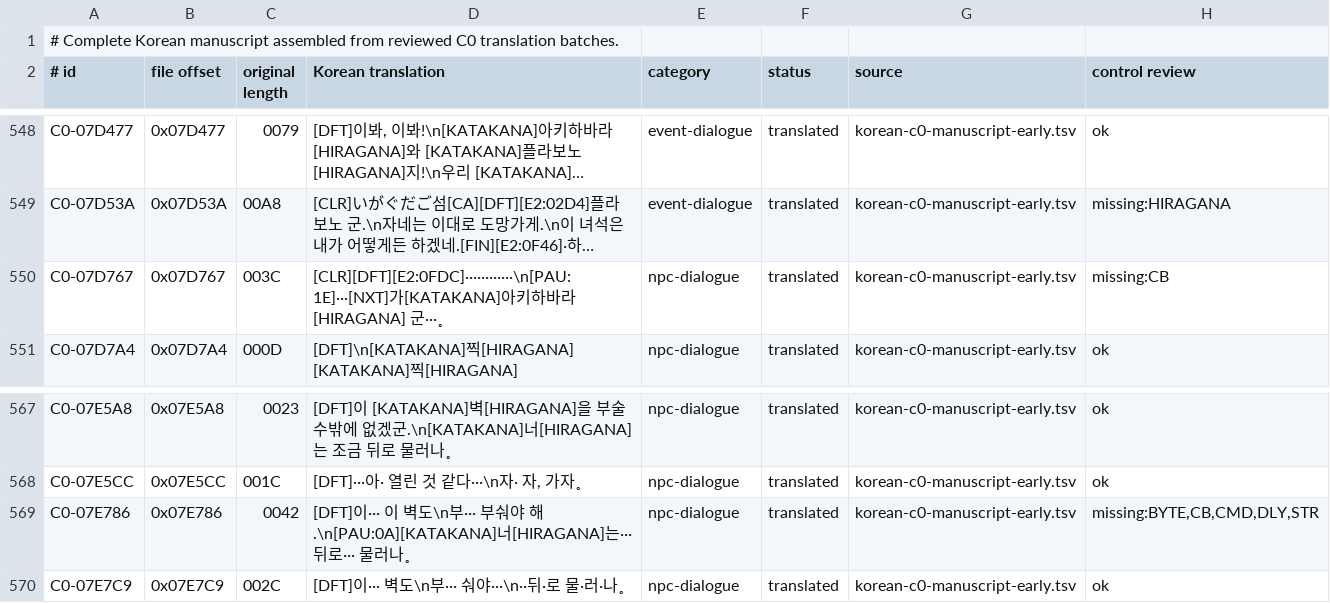
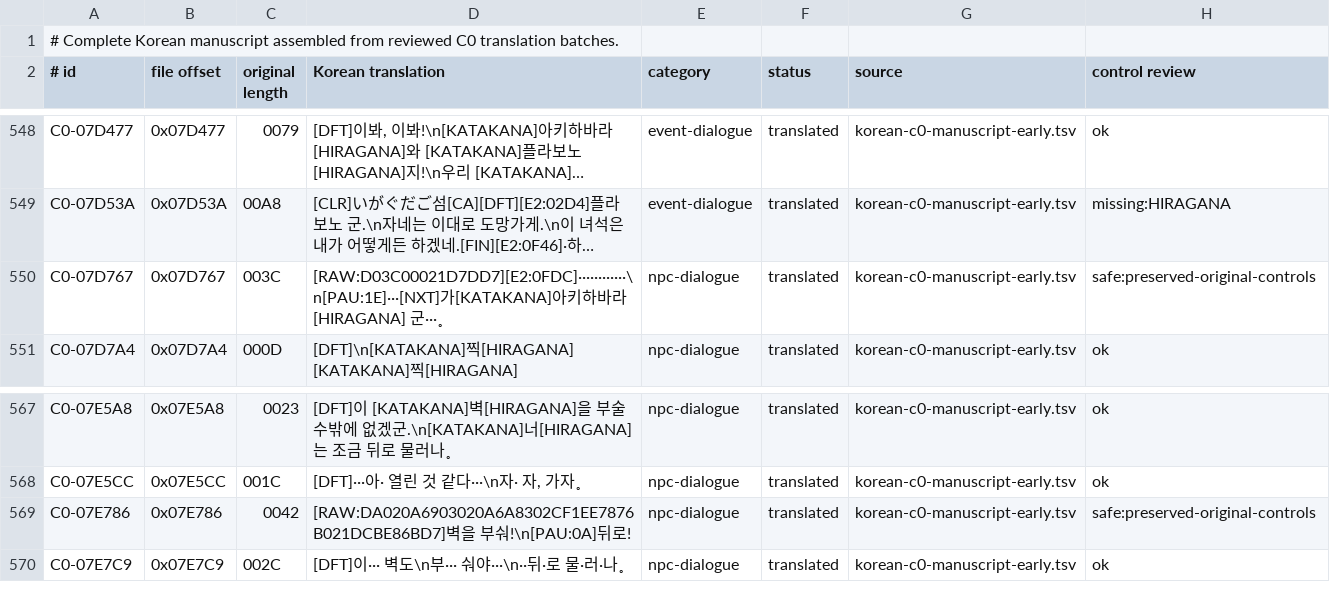
Before and after one commit to crobiz85/slap-stick-kor, a TSV file: translation/korean-c0-manuscript-compact.tsv, drawn as a sheet; only a part is shown, gaps mark what is left out; long unchanged cells end in …; the diff covers the shown part only; the diff names each change by its address in the sheet, - before the commit and + after, or states it on an @@ line.

Commit message:
Recover control-safe Korean dialogue rows

```diff
--- a/translation/korean-c0-manuscript-compact.tsv
+++ b/translation/korean-c0-manuscript-compact.tsv
-D550 (Korean translation): [CLR][DFT][E2:0FDC]············\n[PAU:1E]···[NXT]가[KATAKANA]…
+D550 (Korean translation): [RAW:D03C00021D7DD7][E2:0FDC]············\n[PAU:1E]···[NXT]가[KATAKANA]…
-H550 (control review): missing:CB
+H550 (control review): safe:preserved-original-controls
-D569 (Korean translation): [DFT]이··· 이 벽도\n부··· 부숴야 해.\n[PAU:0A][KATAKANA]너[HIRAGANA]는··· 뒤로··· 물러나˳
+D569 (Korean translation): [RAW:DA020A6903020A6A8302CF1EE7876B021DCBE86BD7]벽을 부숴!\n[PAU:0A]뒤로!
-H569 (control review): missing:BYTE,CB,CMD,DLY,STR
+H569 (control review): safe:preserved-original-controls
```
Also changed, not shown: 10 edited cells elsewhere in this file, 3 other files.
